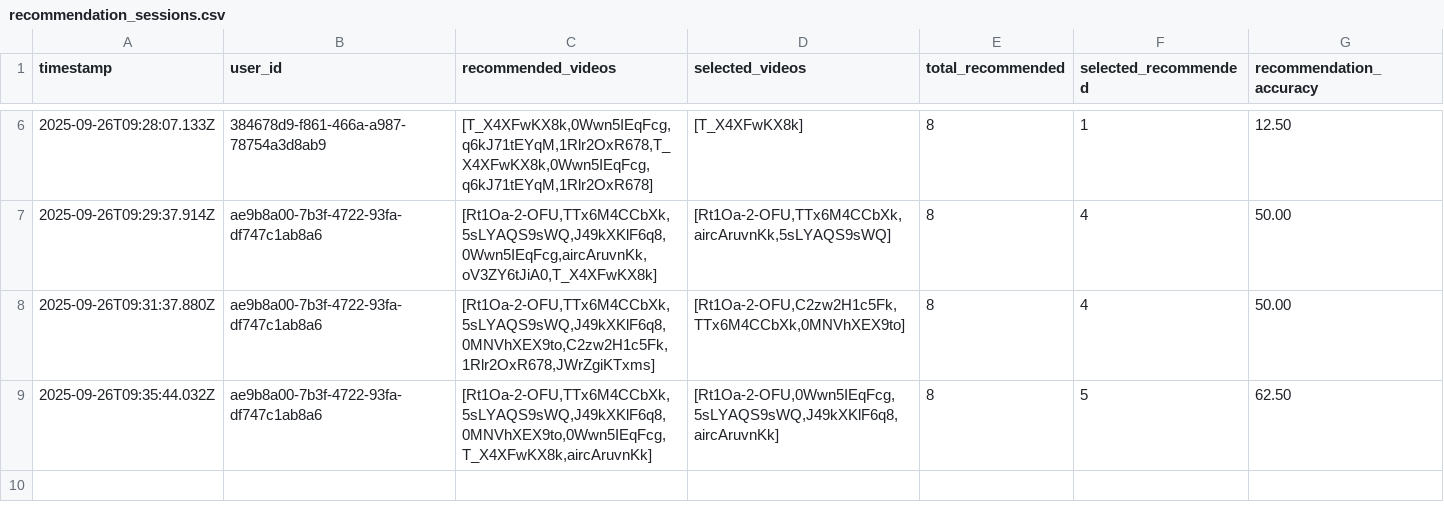
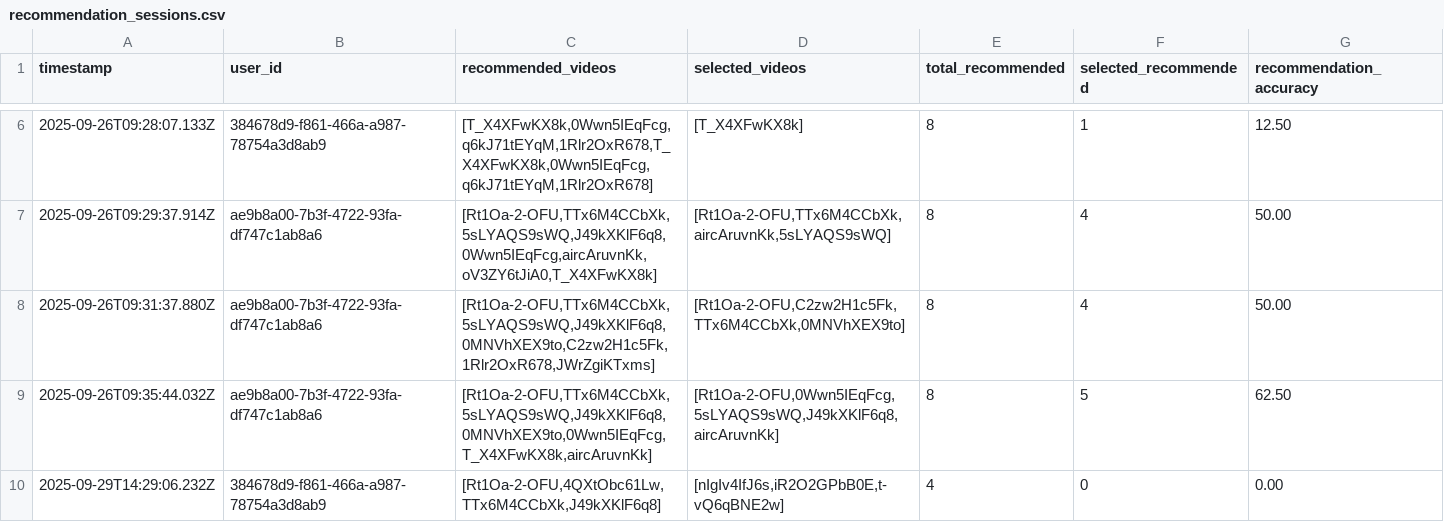
Before and after one commit to dilanka-heshan/Recommendation_System_user_testing, a CSV file: analytics-data/recommendation_sessions.csv, drawn as a sheet; only a part is shown, gaps mark what is left out.

```diff
--- a/analytics-data/recommendation_sessions.csv
+++ b/analytics-data/recommendation_sessions.csv
@@ -9 +9,2 @@ timestamp,user_id,recommended_videos,selected_videos,total_recommended,selected_
 2025-09-26T09:35:44.032Z,ae9b8a00-7b3f-4722-93fa-df747c1ab8a6,"[Rt1Oa-2-OFU,TTx6M4CCbXk,5sLYAQS9sWQ,J49kXKlF6q8,0MNVhXEX9to,0Wwn5IEqFcg,T_X4XFwKX8k,aircAruvnKk]","[Rt1Oa-2-OFU,0Wwn5IEqFcg,5sLYAQS9sWQ,J49kXKlF6q8,aircAruvnKk]",8,5,62.50
+2025-09-29T14:29:06.232Z,384678d9-f861-466a-a987-78754a3d8ab9,"[Rt1Oa-2-OFU,4QXtObc61Lw,TTx6M4CCbXk,J49kXKlF6q8]","[nIgIv4IfJ6s,iR2O2GPbB0E,t-vQ6qBNE2w]",4,0,0.00
```
Also changed, not shown: 6 other files.
